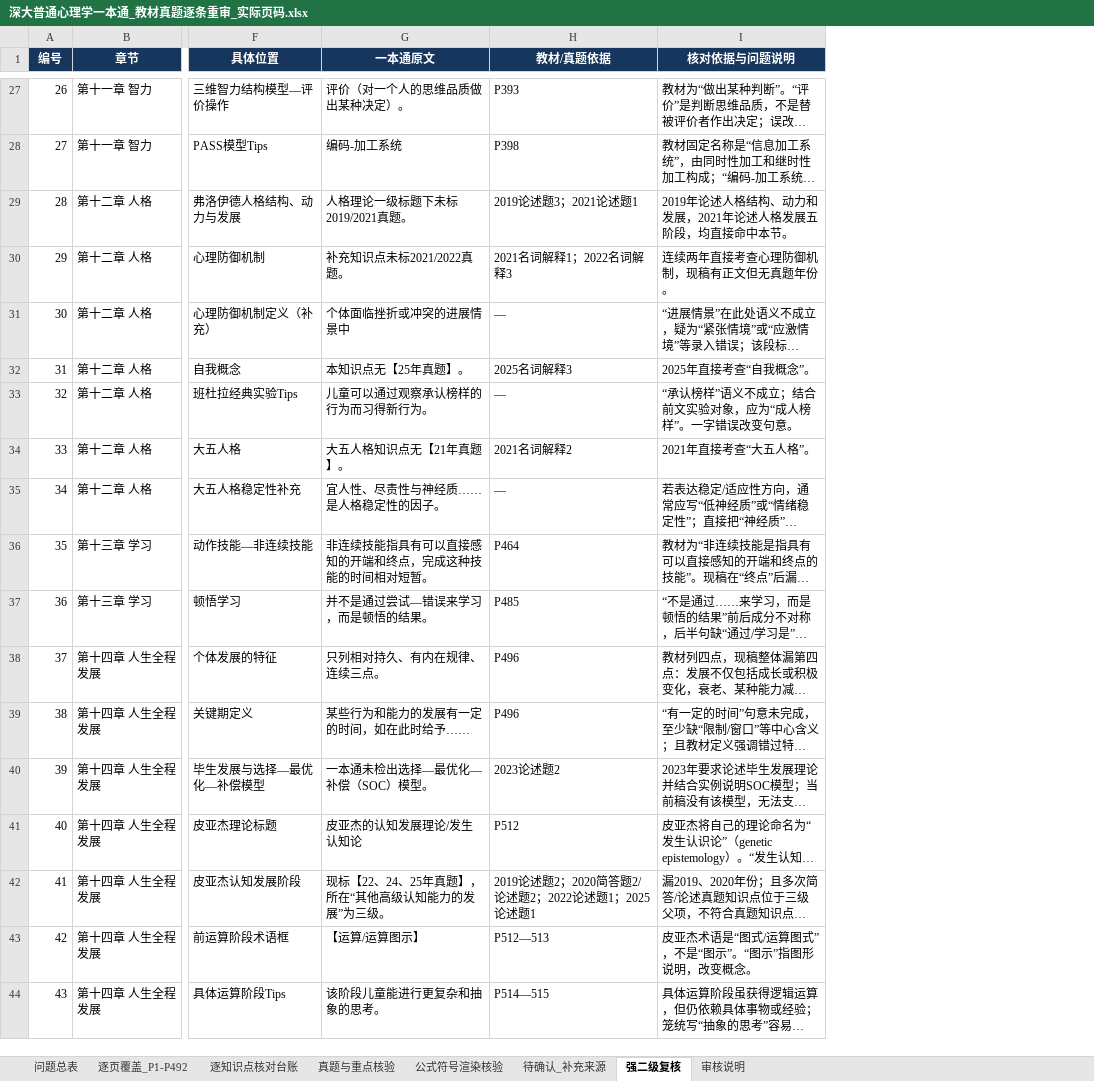
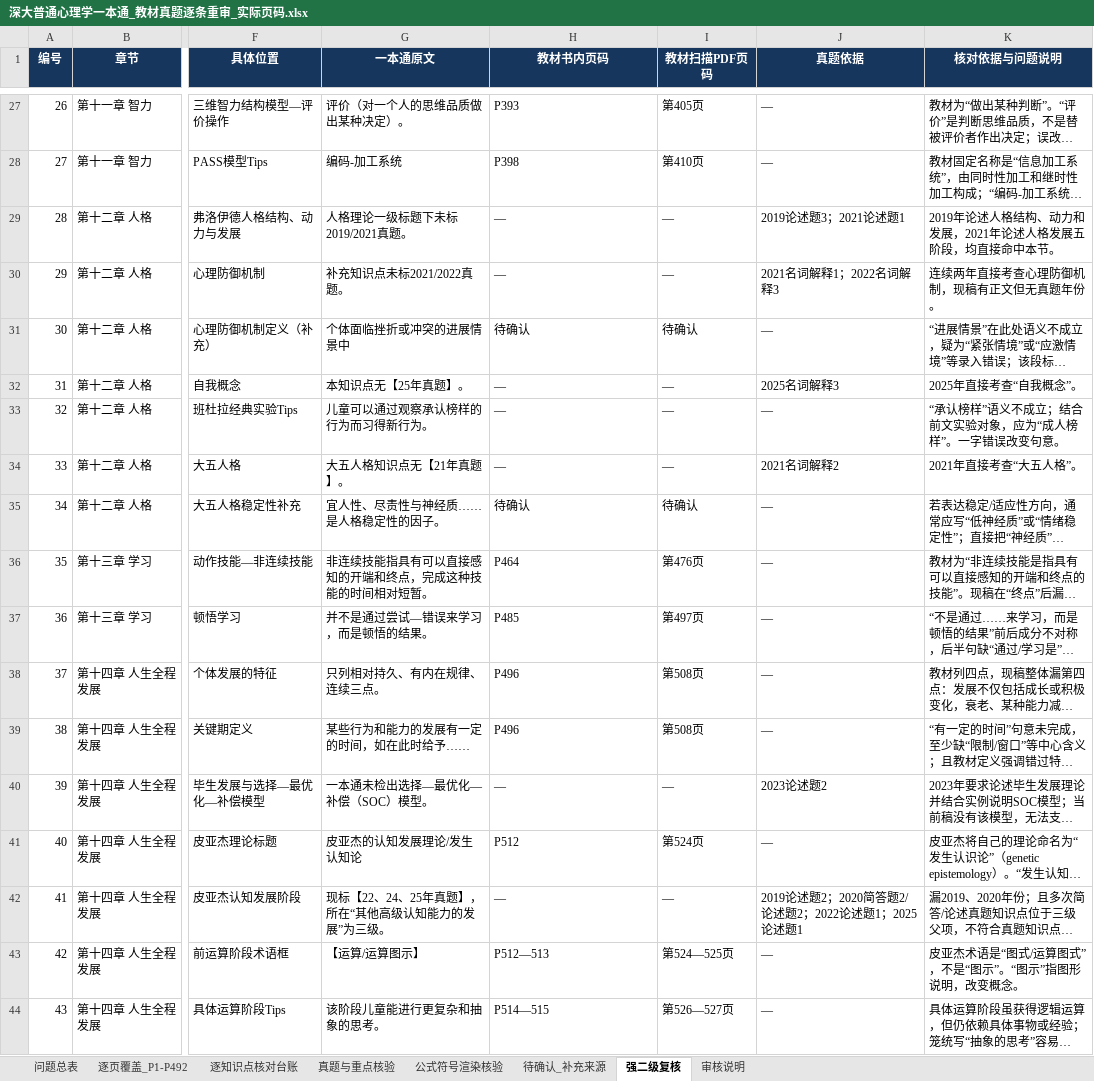
Before and after one commit to wx855208227-a11y/tietou, an Excel workbook: analysis/深大普通心理学一本通_教材真题逐条重审_实际页码.xlsx, sheet 强二级复核, drawn as a sheet; only a part is shown, gaps mark what is left out; long unchanged cells end in …; values as stored, in another font and other column widths than the file's, no borders; the diff covers the shown part only; the diff names each change by its address in the sheet, - before the commit and + after, or states it on an @@ line.

```diff
--- a/analysis/深大普通心理学一本通_教材真题逐条重审_实际页码.xlsx (sheet 强二级复核)
+++ b/analysis/深大普通心理学一本通_教材真题逐条重审_实际页码.xlsx (sheet 强二级复核)
+column I (教材扫描PDF页码), rows 27-44: 第405页 | 第410页 | — | — | 待确认 | — | — | — | 待确认 | 第476页 | 第497页 | 第508页 | 第508页 | — | 第524页 | — | 第524—525页 | 第526—527页
+column J (真题依据), rows 27-44: — | — | 2019论述题3；2021论述题1 | 2021名词解释1；2022名词解释3 | — | 2025名词解释3 | — | 2021名词解释2 | — | — | — | — | — | 2023论述题2 | — | 2019论述题2；2020简答题2/论述题2；2022论述题1；2025论述题1 | — | —
-H1: 教材/真题依据
+H1: 教材书内页码
-H29 (教材书内页码): 2019论述题3；2021论述题1
+H29 (教材书内页码): —
-H30 (教材书内页码): 2021名词解释1；2022名词解释3
+H30 (教材书内页码): —
-H31 (教材书内页码): —
+H31 (教材书内页码): 待确认
-H32 (教材书内页码): 2025名词解释3
+H32 (教材书内页码): —
-H34 (教材书内页码): 2021名词解释2
+H34 (教材书内页码): —
-H35 (教材书内页码): —
+H35 (教材书内页码): 待确认
-H40 (教材书内页码): 2023论述题2
+H40 (教材书内页码): —
-H42 (教材书内页码): 2019论述题2；2020简答题2/论述题2；2022论述题1；2025论述题1
+H42 (教材书内页码): —
```
Also changed, not shown: 18 edited cells elsewhere in this sheet, sheet 问题总表, sheet 待确认_补充来源, sheet 逐知识点核对台账, sheet 审核说明, 2 other files.
